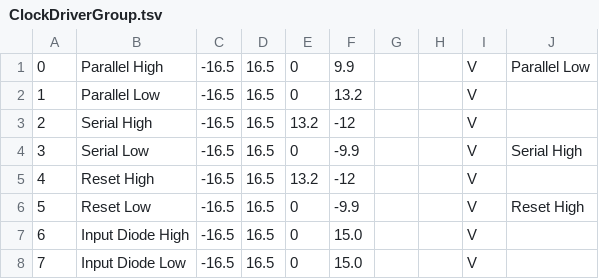
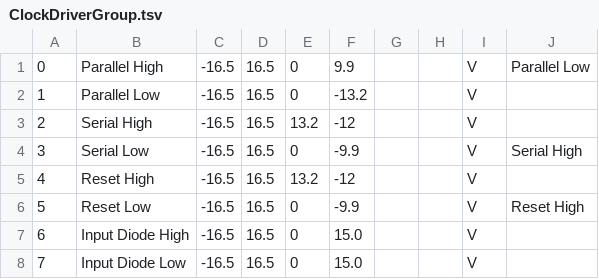
Before and after one commit to TESScience/FPE, a TSV file: AE/Data/ClockDriverGroup.tsv, drawn as a sheet; the diff names each change by its address in the sheet, - before the commit and + after, or states it on an @@ line.

Commit message:
More fixes to the clock driver table.

```diff
--- a/AE/Data/ClockDriverGroup.tsv
+++ b/AE/Data/ClockDriverGroup.tsv
-F2: 13.2
+F2: -13.2
```
